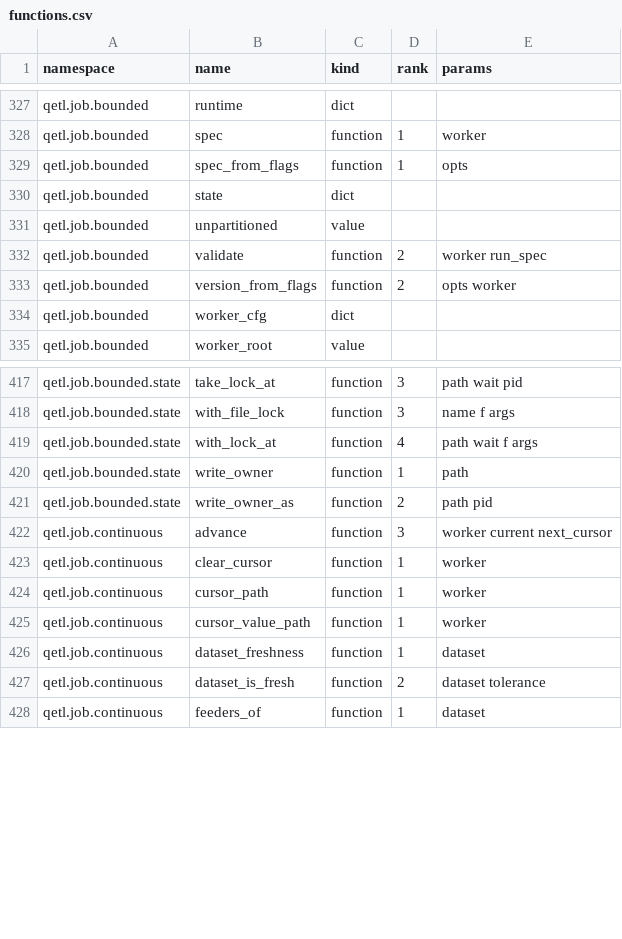
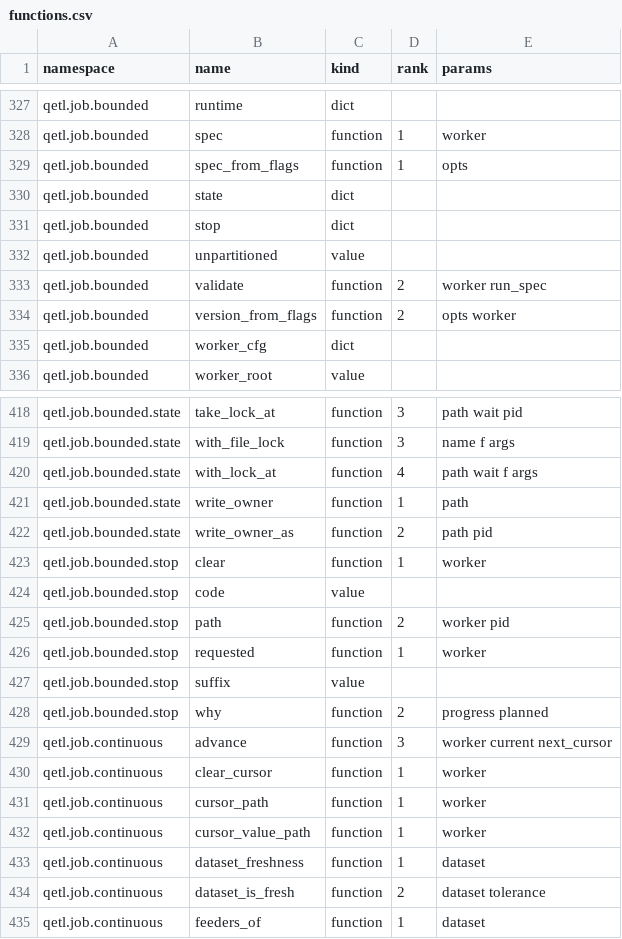
Before and after one commit to kwojdalski/uqf, a CSV file: docs/reference/surfaces/current/functions.csv, drawn as a sheet; only a part is shown, gaps mark what is left out.

```diff
--- a/docs/reference/surfaces/current/functions.csv
+++ b/docs/reference/surfaces/current/functions.csv
@@ -330,2 +330,3 @@ qetl.job.bounded,spec_from_flags,function,1,opts
 qetl.job.bounded,state,dict,,
+qetl.job.bounded,stop,dict,,
 qetl.job.bounded,unpartitioned,value,,
@@ -421,2 +422,8 @@ qetl.job.bounded.state,write_owner,function,1,path
 qetl.job.bounded.state,write_owner_as,function,2,path pid
+qetl.job.bounded.stop,clear,function,1,worker
+qetl.job.bounded.stop,code,value,,
+qetl.job.bounded.stop,path,function,2,worker pid
+qetl.job.bounded.stop,requested,function,1,worker
+qetl.job.bounded.stop,suffix,value,,
+qetl.job.bounded.stop,why,function,2,progress planned
 qetl.job.continuous,advance,function,3,worker current next_cursor
```
Also changed, not shown: 29 other files.
